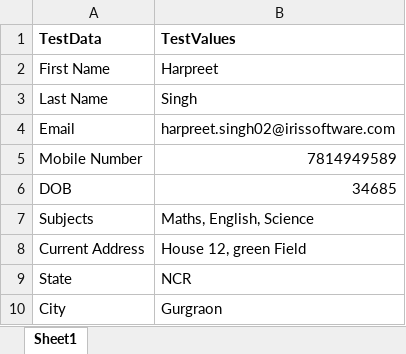
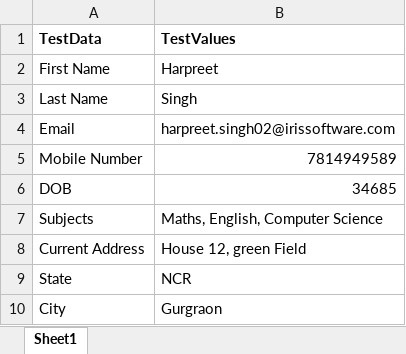
Before and after one commit to Harpreet309/testNG_Framework, an Excel workbook: src/main/resources/testdata.xlsx, sheet Sheet1, drawn as a sheet; values as stored, in another font and other column widths than the file's, no borders; the diff names each change by its address in the sheet, - before the commit and + after, or states it on an @@ line.

Commit message:
Fix excel data

```diff
--- a/src/main/resources/testdata.xlsx (sheet Sheet1)
+++ b/src/main/resources/testdata.xlsx (sheet Sheet1)
-B7 (TestValues): Maths, English, Science
+B7 (TestValues): Maths, English, Computer Science
```
Also changed, not shown: 3 other files.
